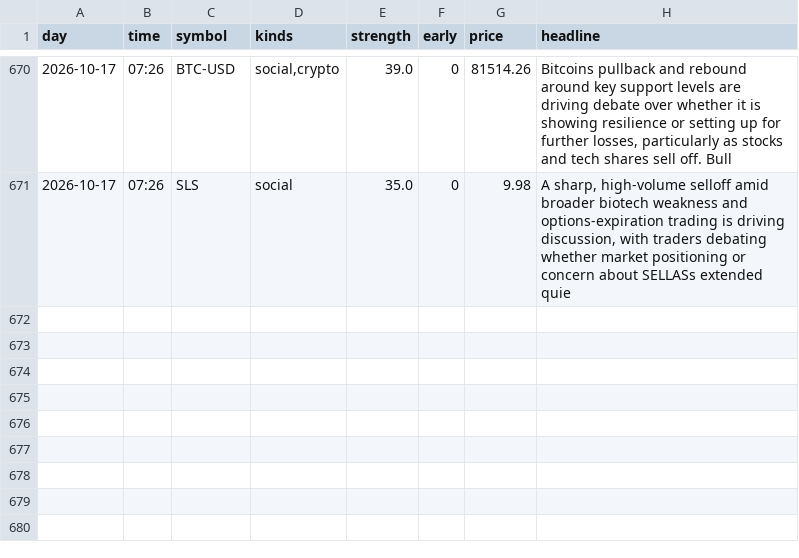
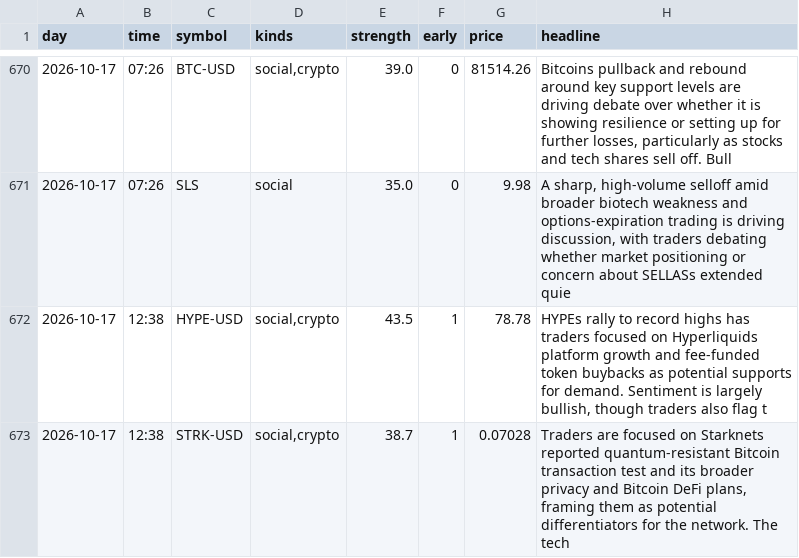
Before and after one commit to jwill736/market-tracker, a CSV file: early_calls.csv, drawn as a sheet; only a part is shown, gaps mark what is left out; the diff names each change by its address in the sheet, - before the commit and + after, or states it on an @@ line.

```diff
--- a/early_calls.csv
+++ b/early_calls.csv
+row 672: 2026-10-17 | 12:38 | HYPE-USD | social,crypto | 43.5 | 1 | 78.78 | HYPEs rally to record highs has traders focused on Hyperliquids platform growth and fee-funded token buybacks as potential supports for demand. Sentiment is largely bullish, though traders also flag t
+row 673: 2026-10-17 | 12:38 | STRK-USD | social,crypto | 38.7 | 1 | 0.07028 | Traders are focused on Starknets reported quantum-resistant Bitcoin transaction test and its broader privacy and Bitcoin DeFi plans, framing them as potential differentiators for the network. The tech
```
